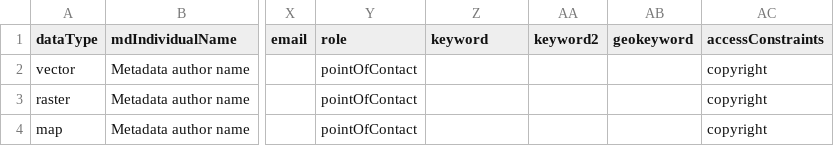
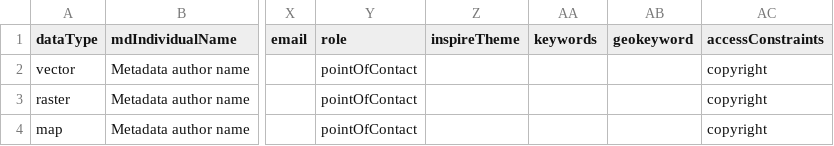
Before and after one commit to talend-spatial/workspace-metadata-crawler, a CSV file: METADATA-CRAWLER/config/metadata-properties.csv, drawn as a sheet; only a part is shown, gaps mark what is left out; the diff names each change by its address in the sheet, - before the commit and + after, or states it on an @@ line.

```diff
--- a/METADATA-CRAWLER/config/metadata-properties.csv
+++ b/METADATA-CRAWLER/config/metadata-properties.csv
-Z1: keyword
+Z1: inspireTheme
-AA1: keyword2
+AA1: keywords
```
Also changed, not shown: 47 other files.
